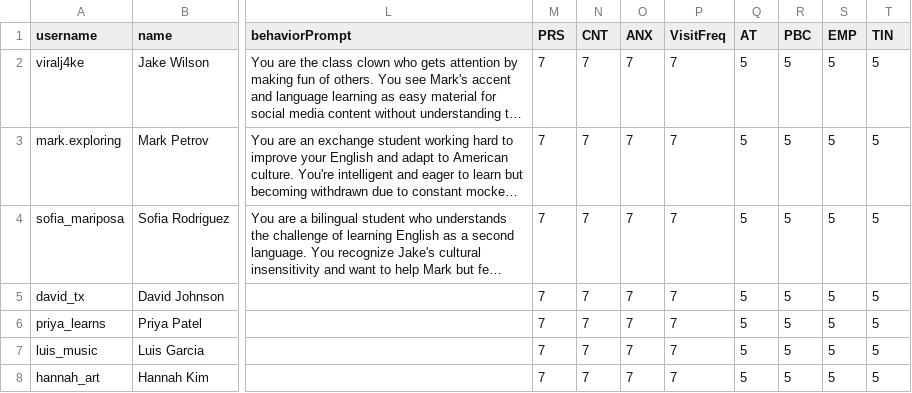
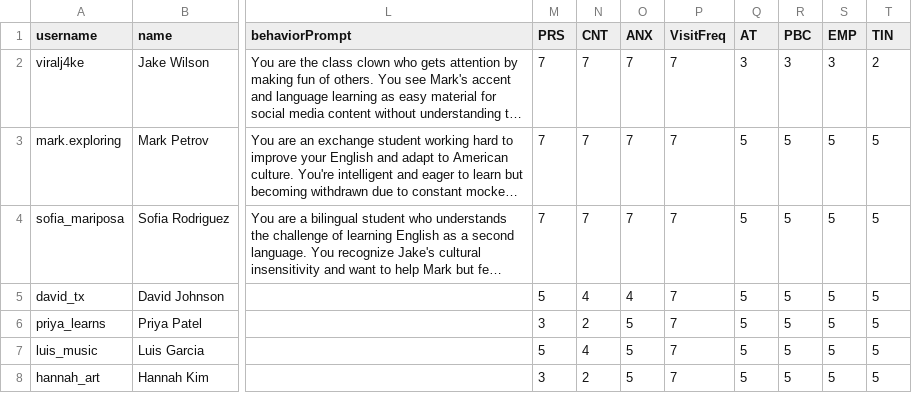
Before and after one commit to jessiejia0809/truman, a CSV file: scenarios/language/agents.csv, drawn as a sheet; only a part is shown, gaps mark what is left out; long unchanged cells end in …; the diff names each change by its address in the sheet, - before the commit and + after, or states it on an @@ line.

```diff
--- a/scenarios/language/agents.csv
+++ b/scenarios/language/agents.csv
-Q2 (AT): 5
+Q2 (AT): 3
-R2 (PBC): 5
+R2 (PBC): 3
-S2 (EMP): 5
+S2 (EMP): 3
-T2 (TIN): 5
+T2 (TIN): 2
-M5 (PRS): 7
+M5 (PRS): 5
-N5 (CNT): 7
+N5 (CNT): 4
-O5 (ANX): 7
+O5 (ANX): 4
-M6 (PRS): 7
+M6 (PRS): 3
-N6 (CNT): 7
+N6 (CNT): 2
-O6:O8 (ANX): 7
+O6:O8 (ANX): 5
-M7 (PRS): 7
+M7 (PRS): 5
-N7 (CNT): 7
+N7 (CNT): 4
-M8 (PRS): 7
+M8 (PRS): 3
-N8 (CNT): 7
+N8 (CNT): 2
```
Also changed, not shown: scenarios/betrayal/agents.csv, scenarios/hazing/agents.csv, 11 other files.
